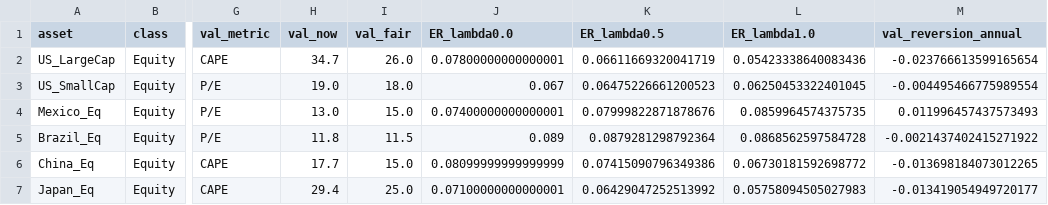
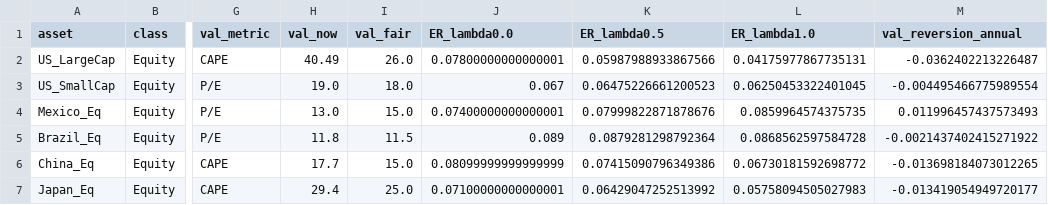
Before and after one commit to DuiArte/ltcma, a CSV file: data/ltcma_returns.csv, drawn as a sheet; only a part is shown, gaps mark what is left out; the diff names each change by its address in the sheet, - before the commit and + after, or states it on an @@ line.

```diff
--- a/data/ltcma_returns.csv
+++ b/data/ltcma_returns.csv
-H2 (val_now): 34.7
+H2 (val_now): 40.49
-K2 (ER_lambda0.5): 0.06611669320041719
+K2 (ER_lambda0.5): 0.05987988933867566
-L2 (ER_lambda1.0): 0.05423338640083436
+L2 (ER_lambda1.0): 0.04175977867735131
-M2 (val_reversion_annual): -0.023766613599165654
+M2 (val_reversion_annual): -0.0362402213226487
```
Also changed, not shown: data/ltcma_portfolios.csv, data/ltcma_vol.csv, 9 other files.
